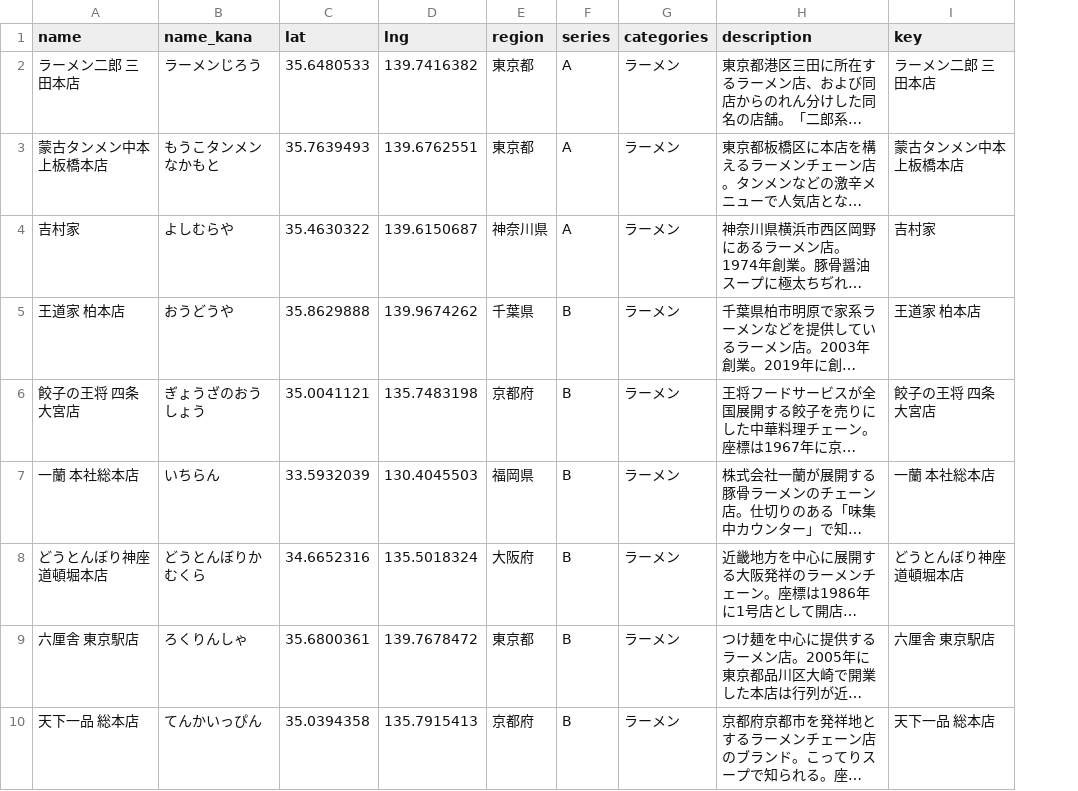
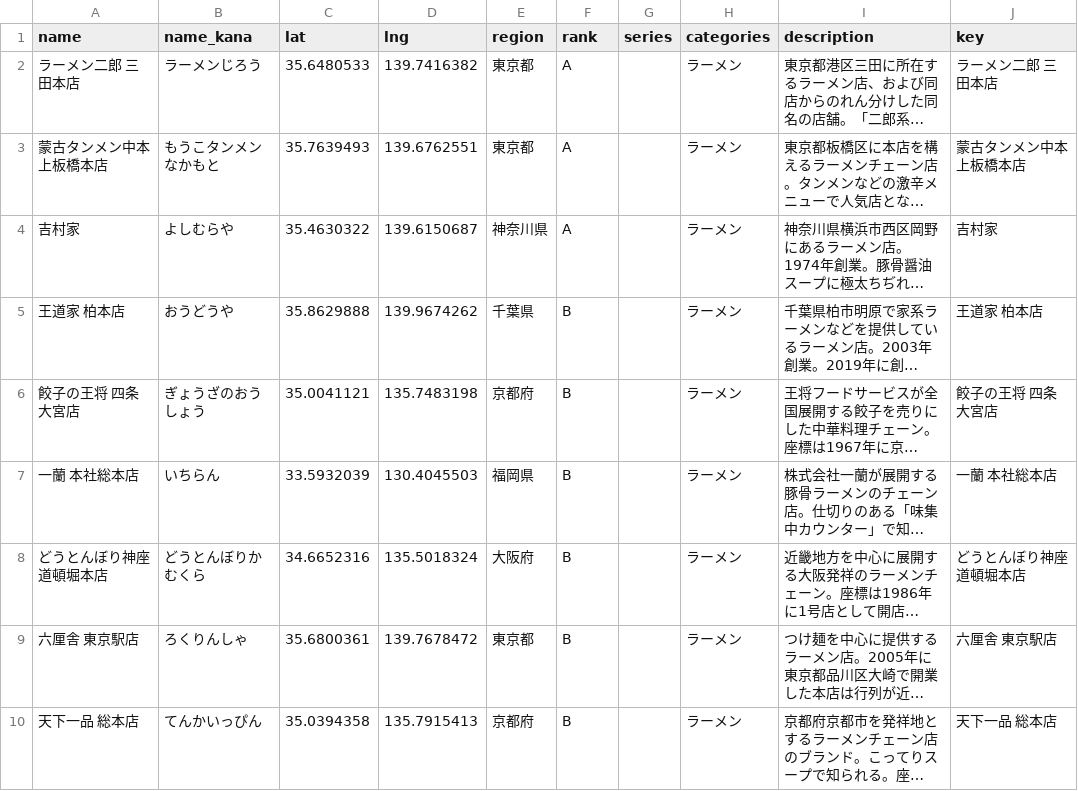
Before and after one commit to rtcode337/travel-log-data, a CSV file: restaurant/spots.csv, drawn as a sheet; only a part is shown; long unchanged cells end in …; the diff names each change by its address in the sheet, - before the commit and + after, or states it on an @@ line.

```diff
--- a/restaurant/spots.csv
+++ b/restaurant/spots.csv
+column G (series), empty
-F1: series
+F1: rank
```
Also changed, not shown: 16 other files.
